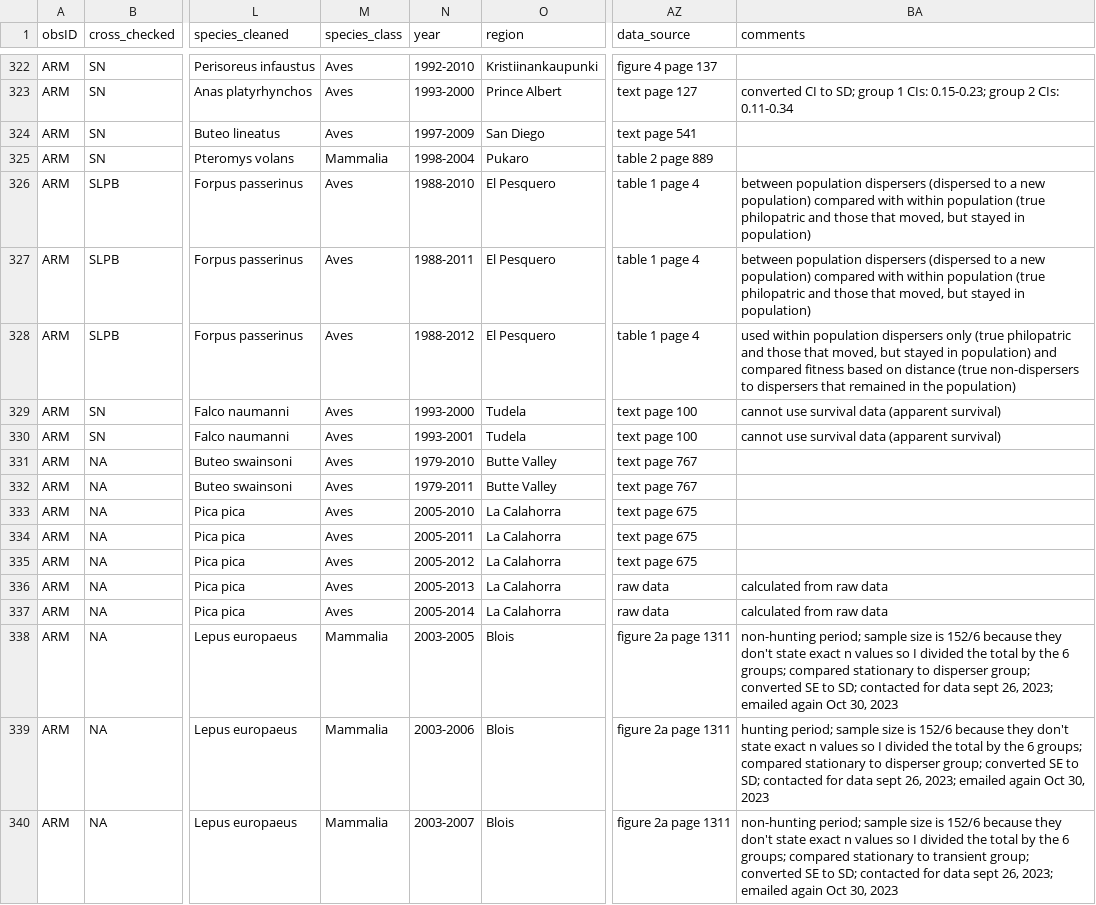
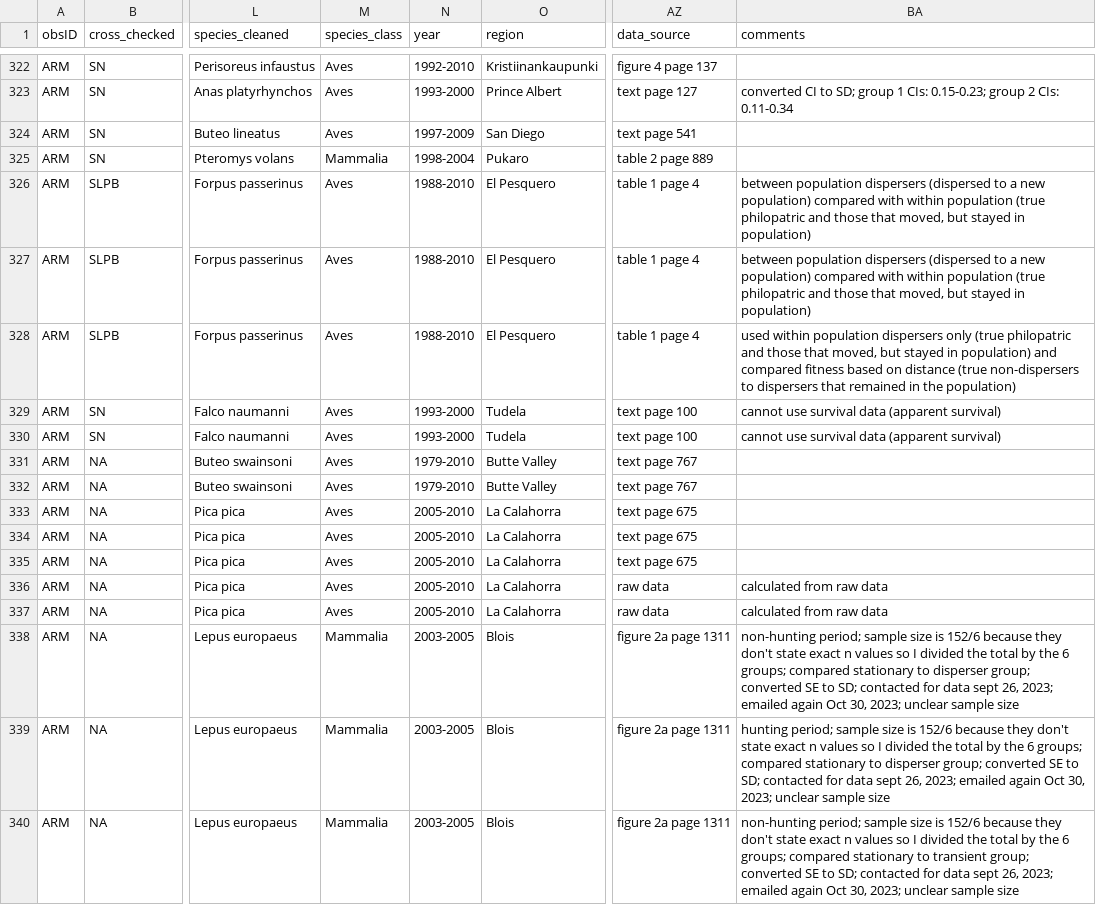
Before and after one commit to martinig/Fitness-and-dispersal-MA, a CSV file: data/Aim 1 - Aim 1.csv, drawn as a sheet; only a part is shown, gaps mark what is left out; the diff covers the shown part only; the diff names each change by its address in the sheet, - before the commit and + after, or states it on an @@ line.

Commit message:
fixed year error in dataset and moved around panels in qmd

```diff
--- a/data/Aim 1 - Aim 1.csv
+++ b/data/Aim 1 - Aim 1.csv
-N327 (year): 1988-2011
+N327 (year): 1988-2010
-N328 (year): 1988-2012
+N328 (year): 1988-2010
-N330 (year): 1993-2001
+N330 (year): 1993-2000
-N332 (year): 1979-2011
+N332 (year): 1979-2010
-N334 (year): 2005-2011
+N334 (year): 2005-2010
-N335 (year): 2005-2012
+N335 (year): 2005-2010
-N336 (year): 2005-2013
+N336 (year): 2005-2010
-N337 (year): 2005-2014
+N337 (year): 2005-2010
-BA338 (comments): …Oct 30, 2023
+BA338 (comments): …Oct 30, 2023; unclear sample size
-N339 (year): 2003-2006
+N339 (year): 2003-2005
-BA339 (comments): …Oct 30, 2023
+BA339 (comments): …Oct 30, 2023; unclear sample size
-N340 (year): 2003-2007
+N340 (year): 2003-2005
-BA340 (comments): …Oct 30, 2023
+BA340 (comments): …Oct 30, 2023; unclear sample size
```
Also changed, not shown: 120 edited cells elsewhere in this file, 10 other files.
